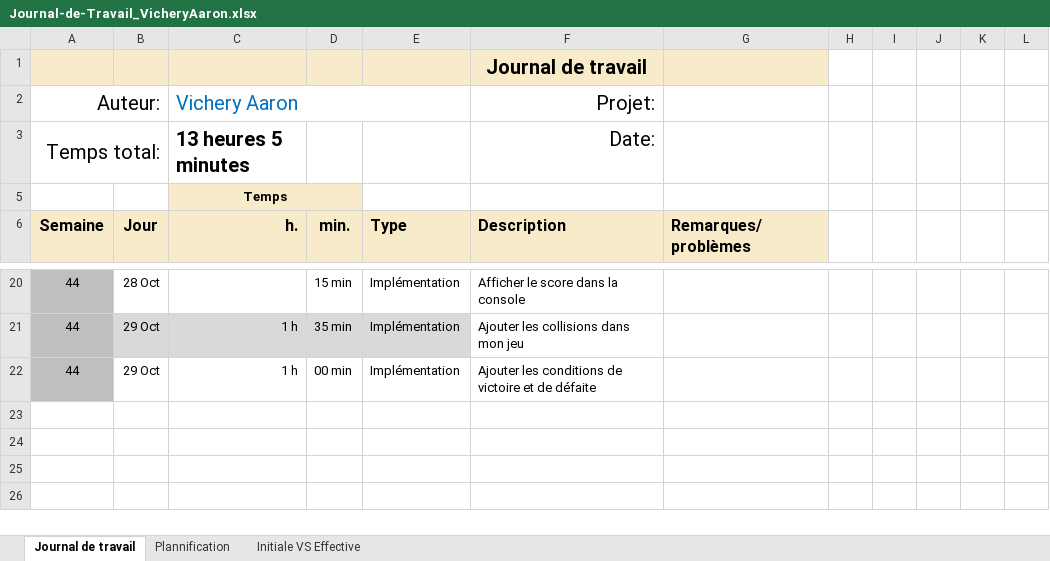
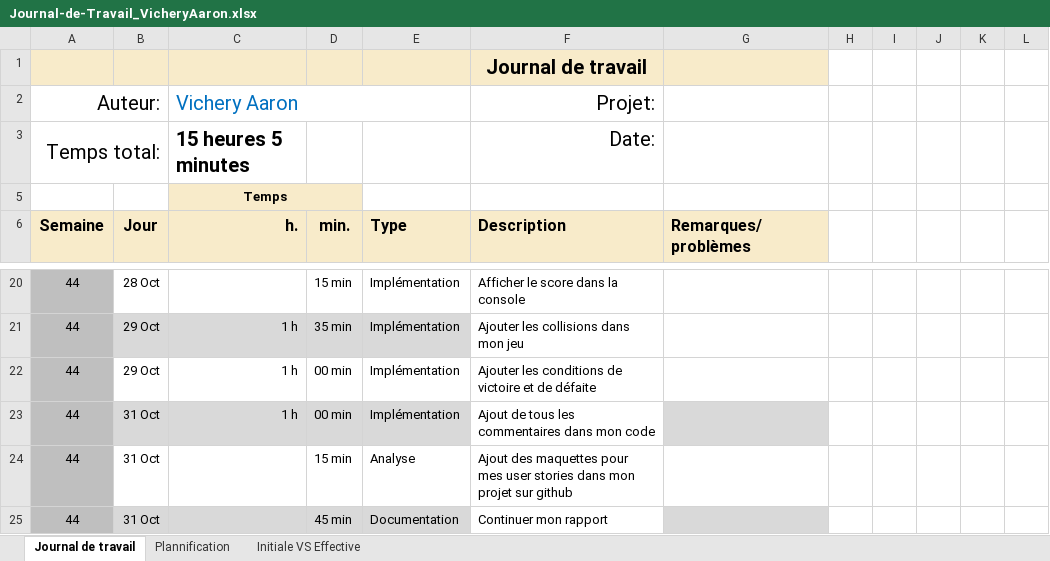
Before and after one commit to aarvichery/P_OO-320, an Excel workbook: Journal-de-Travail_VicheryAaron.xlsx, sheet Journal de travail, drawn as a sheet; only a part is shown, gaps mark what is left out; values as stored, in another font and other column widths than the file's, no borders; conditional formats and table styles not drawn; the diff names each change by its address in the sheet, - before the commit and + after, or states it on an @@ line.

Commit message:
Update(JDT) : Ajout de ce que j'ai fait le 31 octobre

```diff
--- a/Journal-de-Travail_VicheryAaron.xlsx (sheet Journal de travail)
+++ b/Journal-de-Travail_VicheryAaron.xlsx (sheet Journal de travail)
-C3 (h.): 13 heures 5 minutes
+C3 (h.): 15 heures 5 minutes
+row 23: 44 | 31 Oct | 1 h | 00 min | Implémentation | Ajout de tous les commentaires dans mon code
+row 24: 44 | 31 Oct |  | 15 min | Analyse | Ajout des maquettes pour mes user stories dans mon projet sur github
+row 25: 44 | 31 Oct |  | 45 min | Documentation | Continuer mon rapport
```
Also changed, not shown: sheet Plannification, hidden cells, charts or pictures.
